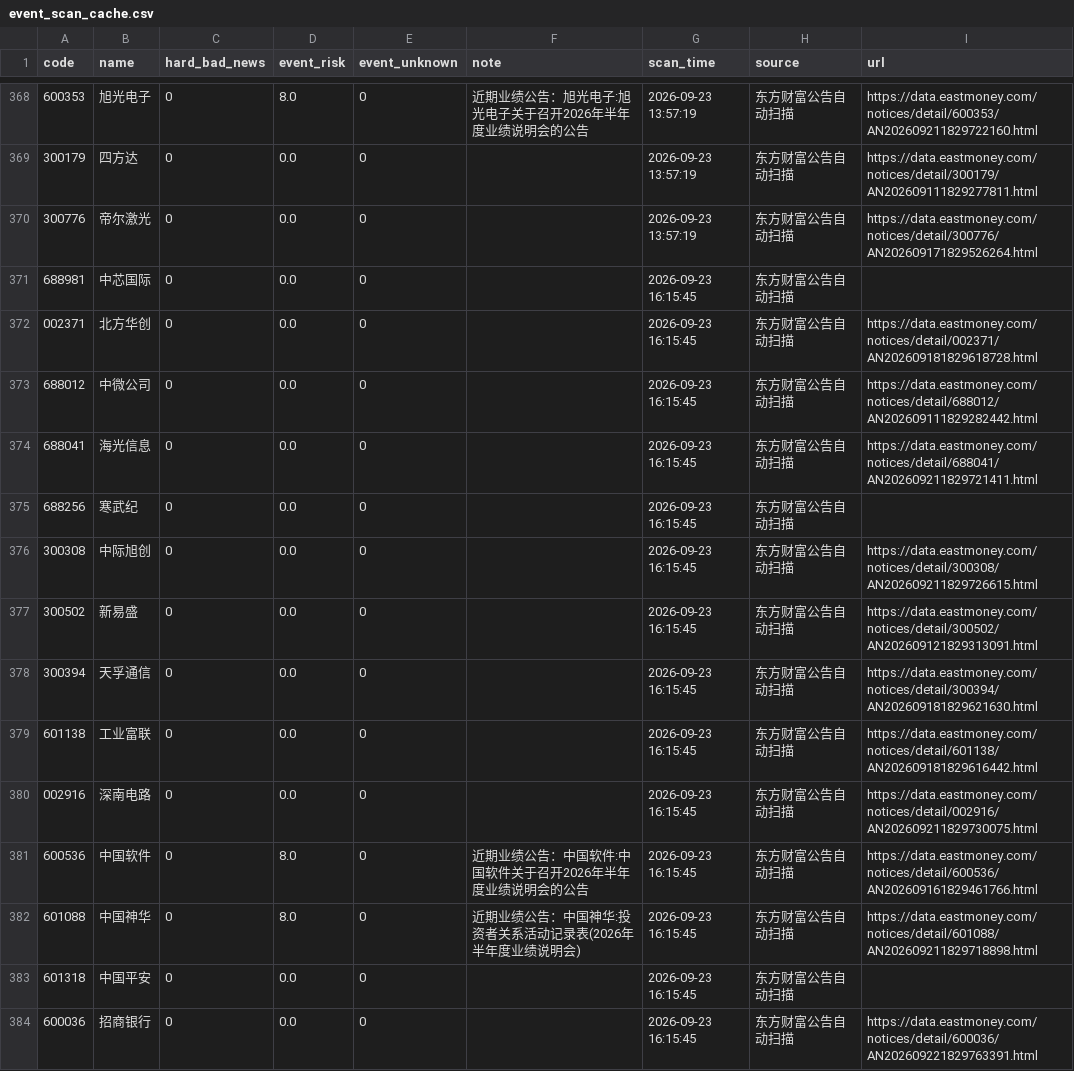
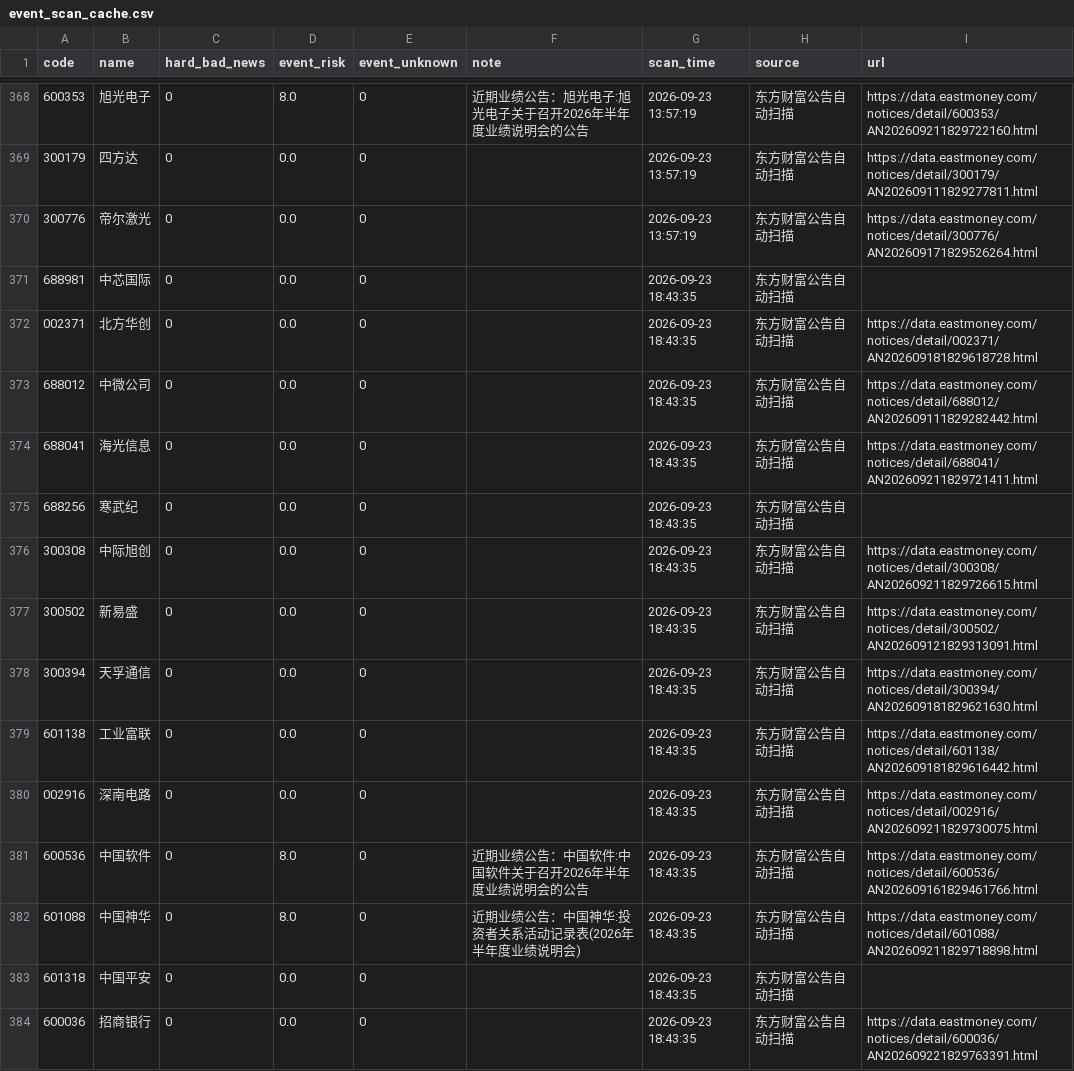
Before and after one commit to chenrj985-ai/decision, a CSV file: data/event_scan_cache.csv, drawn as a sheet; only a part is shown, gaps mark what is left out; the diff covers the shown part only.

```diff
--- a/data/event_scan_cache.csv
+++ b/data/event_scan_cache.csv
@@ -370,15 +370,15 @@
 300776,帝尔激光,0,0.0,0,,2026-09-23 13:57:19,东方财富公告自动扫描,https://data.eastmoney.com/notices/detail/300776/AN202609171829526264.html
-688981,中芯国际,0,0.0,0,,2026-09-23 16:15:45,东方财富公告自动扫描,
-002371,北方华创,0,0.0,0,,2026-09-23 16:15:45,东方财富公告自动扫描,https://data.eastmoney.com/notices/detail/002371/AN202609181829618728.html
-688012,中微公司,0,0.0,0,,2026-09-23 16:15:45,东方财富公告自动扫描,https://data.eastmoney.com/notices/detail/688012/AN202609111829282442.html
-688041,海光信息,0,0.0,0,,2026-09-23 16:15:45,东方财富公告自动扫描,https://data.eastmoney.com/notices/detail/688041/AN202609211829721411.html
-688256,寒武纪,0,0.0,0,,2026-09-23 16:15:45,东方财富公告自动扫描,
-300308,中际旭创,0,0.0,0,,2026-09-23 16:15:45,东方财富公告自动扫描,https://data.eastmoney.com/notices/detail/300308/AN202609211829726615.html
-300502,新易盛,0,0.0,0,,2026-09-23 16:15:45,东方财富公告自动扫描,https://data.eastmoney.com/notices/detail/300502/AN202609121829313091.html
-300394,天孚通信,0,0.0,0,,2026-09-23 16:15:45,东方财富公告自动扫描,https://data.eastmoney.com/notices/detail/300394/AN202609181829621630.html
-601138,工业富联,0,0.0,0,,2026-09-23 16:15:45,东方财富公告自动扫描,https://data.eastmoney.com/notices/detail/601138/AN202609181829616442.html
-002916,深南电路,0,0.0,0,,2026-09-23 16:15:45,东方财富公告自动扫描,https://data.eastmoney.com/notices/detail/002916/AN202609211829730075.html
-600536,中国软件,0,8.0,0,近期业绩公告：中国软件:中国软件关于召开2026年半年度业绩说明会的公告,2026-09-23 16:15:45,东方财富公告自动扫描,https://data.eastmoney.com/notices/detail/600536/AN202609161829461766.html
-601088,中国神华,0,8.0,0,近期业绩公告：中国神华:投资者关系活动记录表(2026年半年度业绩说明会),2026-09-23 16:15:45,东方财富公告自动扫描,https://data.eastmoney.com/notices/detail/601088/AN202609211829718898.html
-601318,中国平安,0,0.0,0,,2026-09-23 16:15:45,东方财富公告自动扫描,
-600036,招商银行,0,0.0,0,,2026-09-23 16:15:45,东方财富公告自动扫描,https://data.eastmoney.com/notices/detail/600036/AN202609221829763391.html
+688981,中芯国际,0,0.0,0,,2026-09-23 18:43:35,东方财富公告自动扫描,
+002371,北方华创,0,0.0,0,,2026-09-23 18:43:35,东方财富公告自动扫描,https://data.eastmoney.com/notices/detail/002371/AN202609181829618728.html
+688012,中微公司,0,0.0,0,,2026-09-23 18:43:35,东方财富公告自动扫描,https://data.eastmoney.com/notices/detail/688012/AN202609111829282442.html
+688041,海光信息,0,0.0,0,,2026-09-23 18:43:35,东方财富公告自动扫描,https://data.eastmoney.com/notices/detail/688041/AN202609211829721411.html
+688256,寒武纪,0,0.0,0,,2026-09-23 18:43:35,东方财富公告自动扫描,
+300308,中际旭创,0,0.0,0,,2026-09-23 18:43:35,东方财富公告自动扫描,https://data.eastmoney.com/notices/detail/300308/AN202609211829726615.html
+300502,新易盛,0,0.0,0,,2026-09-23 18:43:35,东方财富公告自动扫描,https://data.eastmoney.com/notices/detail/300502/AN202609121829313091.html
+300394,天孚通信,0,0.0,0,,2026-09-23 18:43:35,东方财富公告自动扫描,https://data.eastmoney.com/notices/detail/300394/AN202609181829621630.html
+601138,工业富联,0,0.0,0,,2026-09-23 18:43:35,东方财富公告自动扫描,https://data.eastmoney.com/notices/detail/601138/AN202609181829616442.html
+002916,深南电路,0,0.0,0,,2026-09-23 18:43:35,东方财富公告自动扫描,https://data.eastmoney.com/notices/detail/002916/AN202609211829730075.html
+600536,中国软件,0,8.0,0,近期业绩公告：中国软件:中国软件关于召开2026年半年度业绩说明会的公告,2026-09-23 18:43:35,东方财富公告自动扫描,https://data.eastmoney.com/notices/detail/600536/AN202609161829461766.html
+601088,中国神华,0,8.0,0,近期业绩公告：中国神华:投资者关系活动记录表(2026年半年度业绩说明会),2026-09-23 18:43:35,东方财富公告自动扫描,https://data.eastmoney.com/notices/detail/601088/AN202609211829718898.html
+601318,中国平安,0,0.0,0,,2026-09-23 18:43:35,东方财富公告自动扫描,
+600036,招商银行,0,0.0,0,,2026-09-23 18:43:35,东方财富公告自动扫描,https://data.eastmoney.com/notices/detail/600036/AN202609221829763391.html
```
Also changed, not shown: 126 edited cells elsewhere in this file, data/auto_discovery_cache.csv, data/event_risk_auto.csv, 20 other files.
